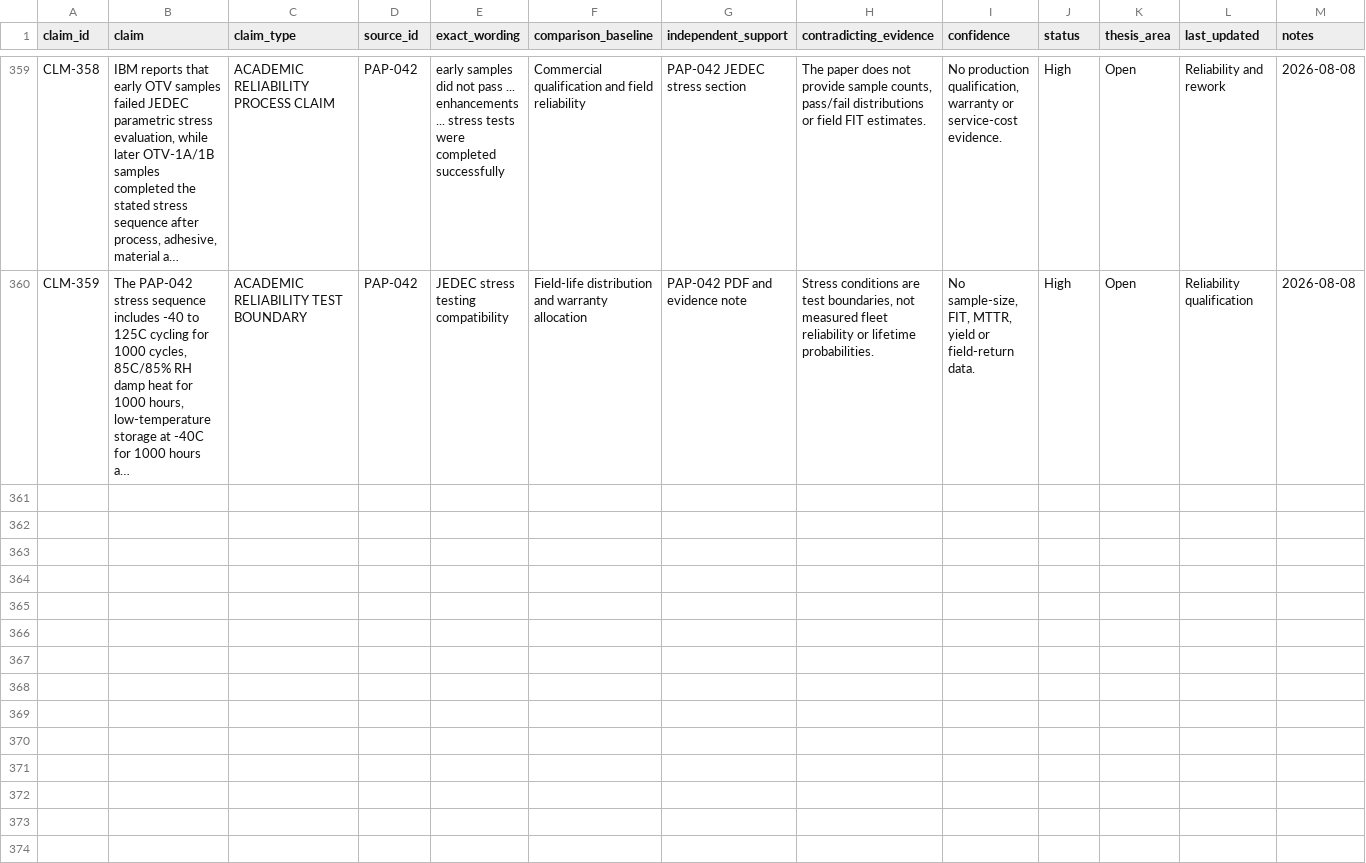
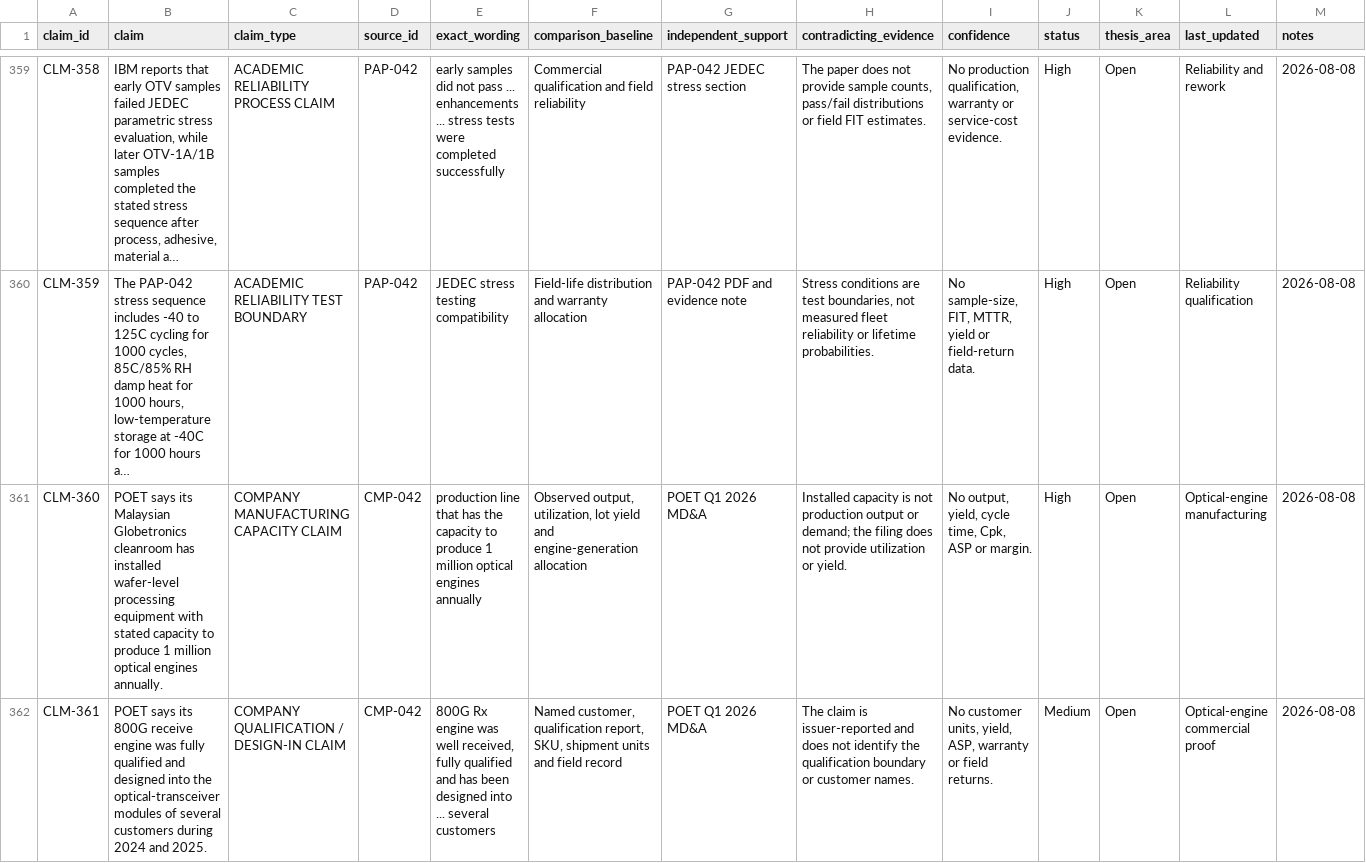
Before and after one commit to Nur-Alp/cpo-research-private, a CSV file: 01-sources/claim-ledger.csv, drawn as a sheet; only a part is shown, gaps mark what is left out; long unchanged cells end in …; rows hold the shown columns only; the diff covers the shown part only; the diff names each change by its address in the sheet, - before the commit and + after, or states it on an @@ line.

Commit message:
Add POET wafer-level engine manufacturing comparator

```diff
--- a/01-sources/claim-ledger.csv
+++ b/01-sources/claim-ledger.csv
+row 361: CLM-360 | POET says its Malaysian Globetronics cleanroom has installed wafer-level processing equipment with stated capacity to produce 1 million optical engines annually. | COMPANY MANUFACTURING CAPACITY CLAIM | CMP-042 | production line that has the capacity to produce 1 million optical engines annually | Observed output, utilization, lot yield and engine-generation allocation | POET Q1 2026 MD&A | Installed capacity is not production output or demand; the filing does not provide utilization or yield. | No output, yield, cycle time, Cpk, ASP or margin. | High | Open | Optical-engine manufacturing | 2026-08-08
+row 362: CLM-361 | POET says its 800G receive engine was fully qualified and designed into the optical-transceiver modules of several customers during 2024 and 2025. | COMPANY QUALIFICATION / DESIGN-IN CLAIM | CMP-042 | 800G Rx engine was well received, fully qualified and has been designed into ... several customers | Named customer, qualification report, SKU, shipment units and field record | POET Q1 2026 MD&A | The claim is issuer-reported and does not identify the qualification boundary or customer names. | No customer units, yield, ASP, warranty or field returns. | Medium | Open | Optical-engine commercial proof | 2026-08-08
```
Also changed, not shown: 5 added rows elsewhere in this file, 01-sources/source-log.csv, 12 other files.
